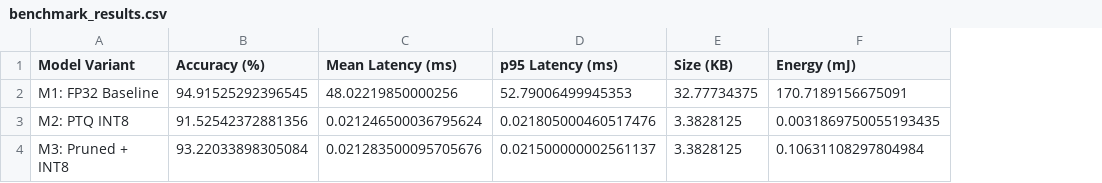
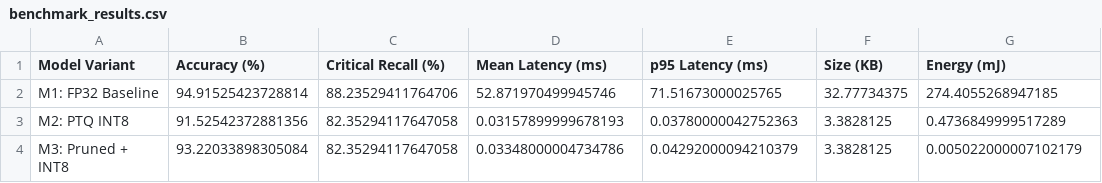
Before and after one commit to GOUTHAMSHIVU/LogiEdge, a CSV file: optimisation/results/benchmark_results.csv, drawn as a sheet; addresses are those after the commit; the diff names each change by its address in the sheet, - before the commit and + after, or states it on an @@ line.

```diff
--- a/optimisation/results/benchmark_results.csv
+++ b/optimisation/results/benchmark_results.csv
+column C (Critical Recall (%)), rows 2-4: 88.23529411764706 | 82.35294117647058 | 82.35294117647058
-B2 (Accuracy (%)): 94.91525292396545
+B2 (Accuracy (%)): 94.91525423728814
-D2 (Mean Latency (ms)): 48.02219850000256
+D2 (Mean Latency (ms)): 52.871970499945746
-E2 (p95 Latency (ms)): 52.79006499945353
+E2 (p95 Latency (ms)): 71.51673000025765
-G2 (Energy (mJ)): 170.7189156675091
+G2 (Energy (mJ)): 274.4055268947185
-D3 (Mean Latency (ms)): 0.021246500036795624
+D3 (Mean Latency (ms)): 0.03157899999678193
-E3 (p95 Latency (ms)): 0.021805000460517476
+E3 (p95 Latency (ms)): 0.03780000042752363
-G3 (Energy (mJ)): 0.0031869750055193435
+G3 (Energy (mJ)): 0.4736849999517289
-D4 (Mean Latency (ms)): 0.021283500095705676
+D4 (Mean Latency (ms)): 0.03348000004734786
-E4 (p95 Latency (ms)): 0.021500000002561137
+E4 (p95 Latency (ms)): 0.04292000094210379
-G4 (Energy (mJ)): 0.10631108297804984
+G4 (Energy (mJ)): 0.005022000007102179
```
Also changed, not shown: 16 other files.
